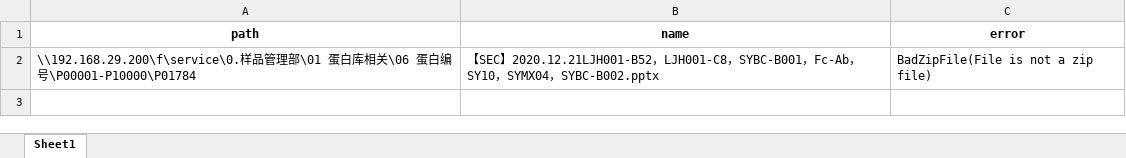
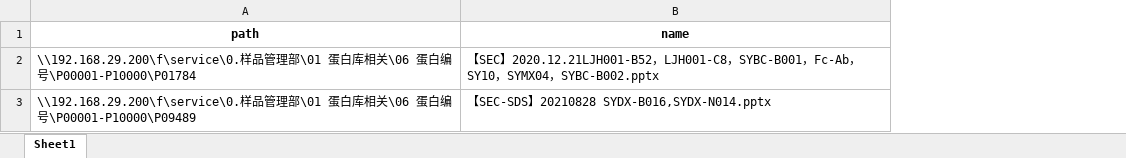
Before and after one commit to dongfeixiang/QCseek, an Excel workbook: out/sec_error.xlsx, sheet Sheet1, drawn as a sheet; values as stored, in another font and other column widths than the file's, no borders; removed rows and columns are numbered as before the commit, all else as after; the diff names each change by its address in the sheet, - before the commit and + after, or states it on an @@ line.

```diff
--- a/out/sec_error.xlsx (sheet Sheet1)
+++ b/out/sec_error.xlsx (sheet Sheet1)
-column C (error), row 2: BadZipFile(File is not a zip file)
+row 3: \\192.168.29.200\f\service\0.样品管理部\01 蛋白库相关\06 蛋白编号\P00001-P10000\P09489 | 【SEC-SDS】20210828 SYDX-B016,SYDX-N014.pptx
```
Also changed, not shown: out/errors.xlsx, out/lal_error.xlsx, 9 other files.
